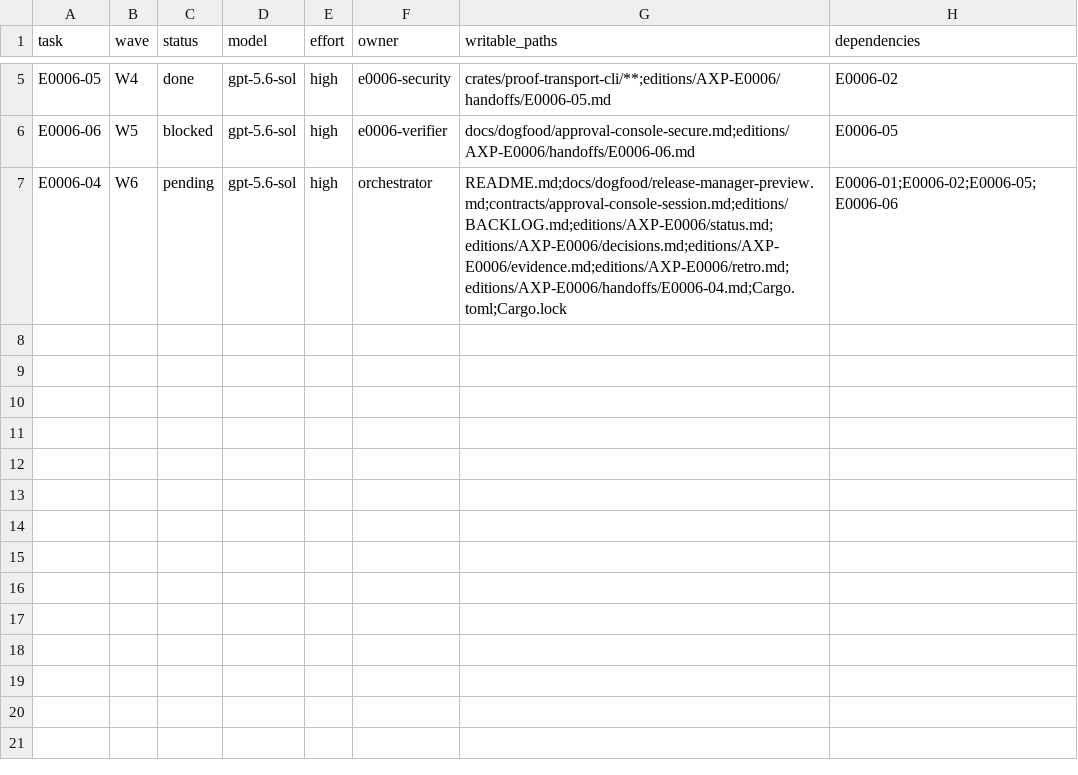
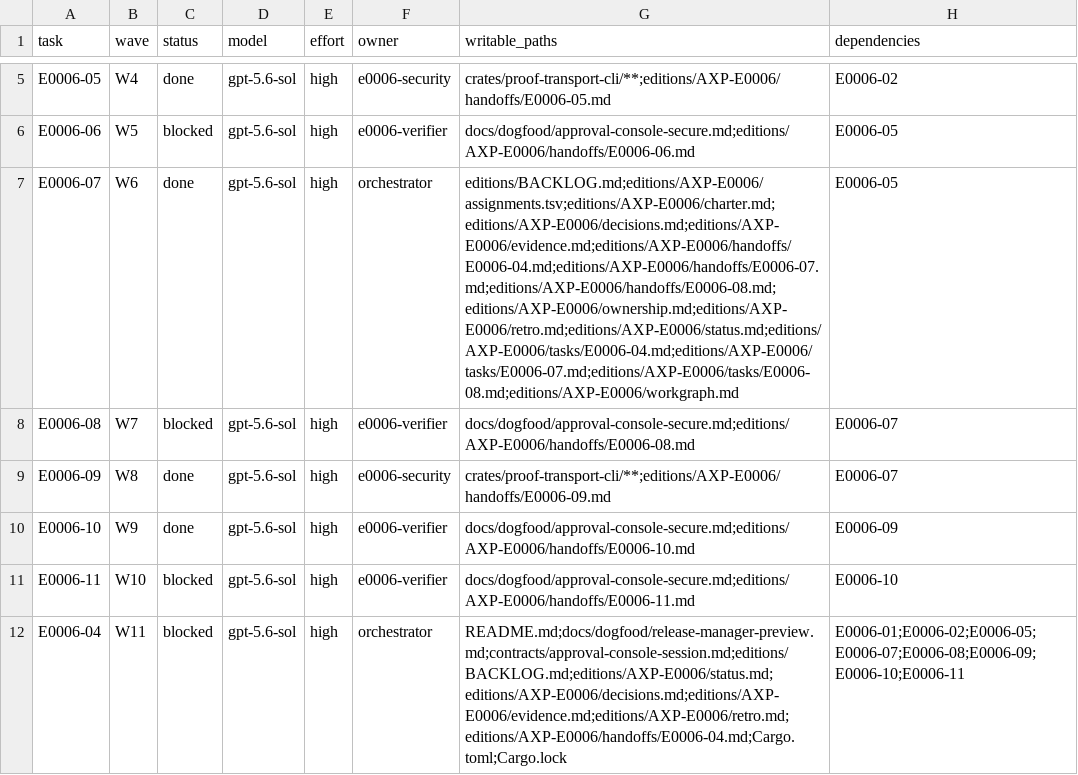
Before and after one commit to smithdak/proof-platform, a TSV file: editions/AXP-E0006/assignments.tsv, drawn as a sheet; only a part is shown, gaps mark what is left out.

Commit message:
feat(axp): secure approval intent and scaffold operator control

```diff
--- a/editions/AXP-E0006/assignments.tsv
+++ b/editions/AXP-E0006/assignments.tsv
@@ -6,2 +6,7 @@ E0006-05	W4	done	gpt-5.6-sol	high	e0006-security	crates/proof-transport-cli/**;e
 E0006-06	W5	blocked	gpt-5.6-sol	high	e0006-verifier	docs/dogfood/approval-console-secure.md;editions/AXP-E0006/handoffs/E0006-06.md	E0006-05
-E0006-04	W6	pending	gpt-5.6-sol	high	orchestrator	README.md;docs/dogfood/release-manager-preview.md;contracts/approval-console-session.md;editions/BACKLOG.md;editions/AXP-E0006/status.md;editions/AXP-E0006/decisions.md;editions/AXP-E0006/evidence.md;editions/AXP-E0006/retro.md;editions/AXP-E0006/handoffs/E0006-04.md;Cargo.toml;Cargo.lock	E0006-01;E0006-02;E0006-05;E0006-06
+E0006-07	W6	done	gpt-5.6-sol	high	orchestrator	editions/BACKLOG.md;editions/AXP-E0006/assignments.tsv;editions/AXP-E0006/charter.md;editions/AXP-E0006/decisions.md;editions/AXP-E0006/evidence.md;editions/AXP-E0006/handoffs/E0006-04.md;editions/AXP-E0006/handoffs/E0006-07.md;editions/AXP-E0006/handoffs/E0006-08.md;editions/AXP-E0006/ownership.md;editions/AXP-E0006/retro.md;editions/AXP-E0006/status.md;editions/AXP-E0006/tasks/E0006-04.md;editions/AXP-E0006/tasks/E0006-07.md;editions/AXP-E0006/tasks/E0006-08.md;editions/AXP-E0006/workgraph.md	E0006-05
+E0006-08	W7	blocked	gpt-5.6-sol	high	e0006-verifier	docs/dogfood/approval-console-secure.md;editions/AXP-E0006/handoffs/E0006-08.md	E0006-07
+E0006-09	W8	done	gpt-5.6-sol	high	e0006-security	crates/proof-transport-cli/**;editions/AXP-E0006/handoffs/E0006-09.md	E0006-07
+E0006-10	W9	done	gpt-5.6-sol	high	e0006-verifier	docs/dogfood/approval-console-secure.md;editions/AXP-E0006/handoffs/E0006-10.md	E0006-09
+E0006-11	W10	blocked	gpt-5.6-sol	high	e0006-verifier	docs/dogfood/approval-console-secure.md;editions/AXP-E0006/handoffs/E0006-11.md	E0006-10
+E0006-04	W11	blocked	gpt-5.6-sol	high	orchestrator	README.md;docs/dogfood/release-manager-preview.md;contracts/approval-console-session.md;editions/BACKLOG.md;editions/AXP-E0006/status.md;editions/AXP-E0006/decisions.md;editions/AXP-E0006/evidence.md;editions/AXP-E0006/retro.md;editions/AXP-E0006/handoffs/E0006-04.md;Cargo.toml;Cargo.lock	E0006-01;E0006-02;E0006-05;E0006-07;E0006-08;E0006-09;E0006-10;E0006-11
```
Also changed, not shown: 58 other files.
